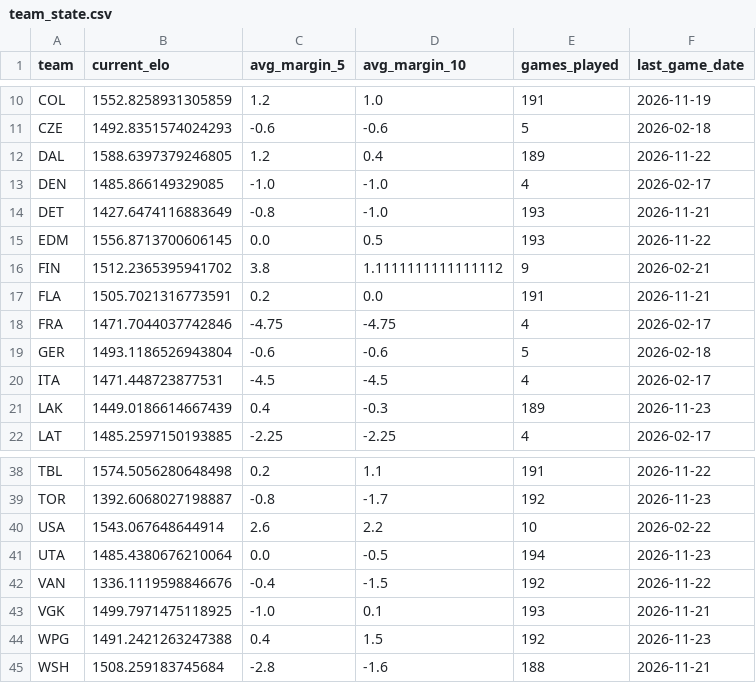
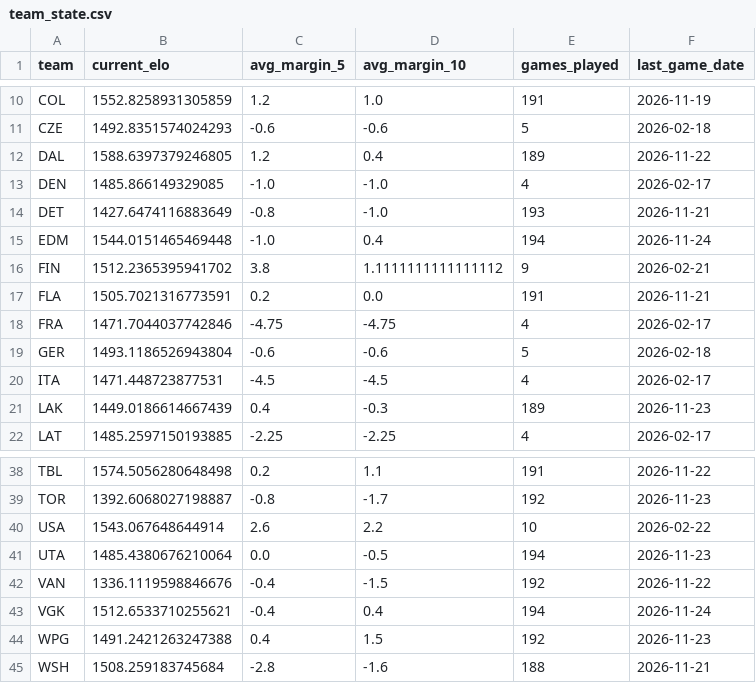
Before and after one commit to jacobtulster/nhl-edge, a CSV file: data/team_state.csv, drawn as a sheet; only a part is shown, gaps mark what is left out.

```diff
--- a/data/team_state.csv
+++ b/data/team_state.csv
@@ -14,3 +14,3 @@ DEN,1485.866149329085,-1.0,-1.0,4,2026-02-17
 DET,1427.6474116883649,-0.8,-1.0,193,2026-11-21
-EDM,1556.8713700606145,0.0,0.5,193,2026-11-22
+EDM,1544.0151465469448,-1.0,0.4,194,2026-11-24
 FIN,1512.2365395941702,3.8,1.1111111111111112,9,2026-02-21
@@ -42,3 +42,3 @@ UTA,1485.4380676210064,0.0,-0.5,194,2026-11-23
 VAN,1336.1119598846676,-0.4,-1.5,192,2026-11-22
-VGK,1499.7971475118925,-1.0,0.1,193,2026-11-21
+VGK,1512.6533710255621,-0.4,0.4,194,2026-11-24
 WPG,1491.2421263247388,0.4,1.5,192,2026-11-23
```
Also changed, not shown: data/games.csv, 2 other files.
